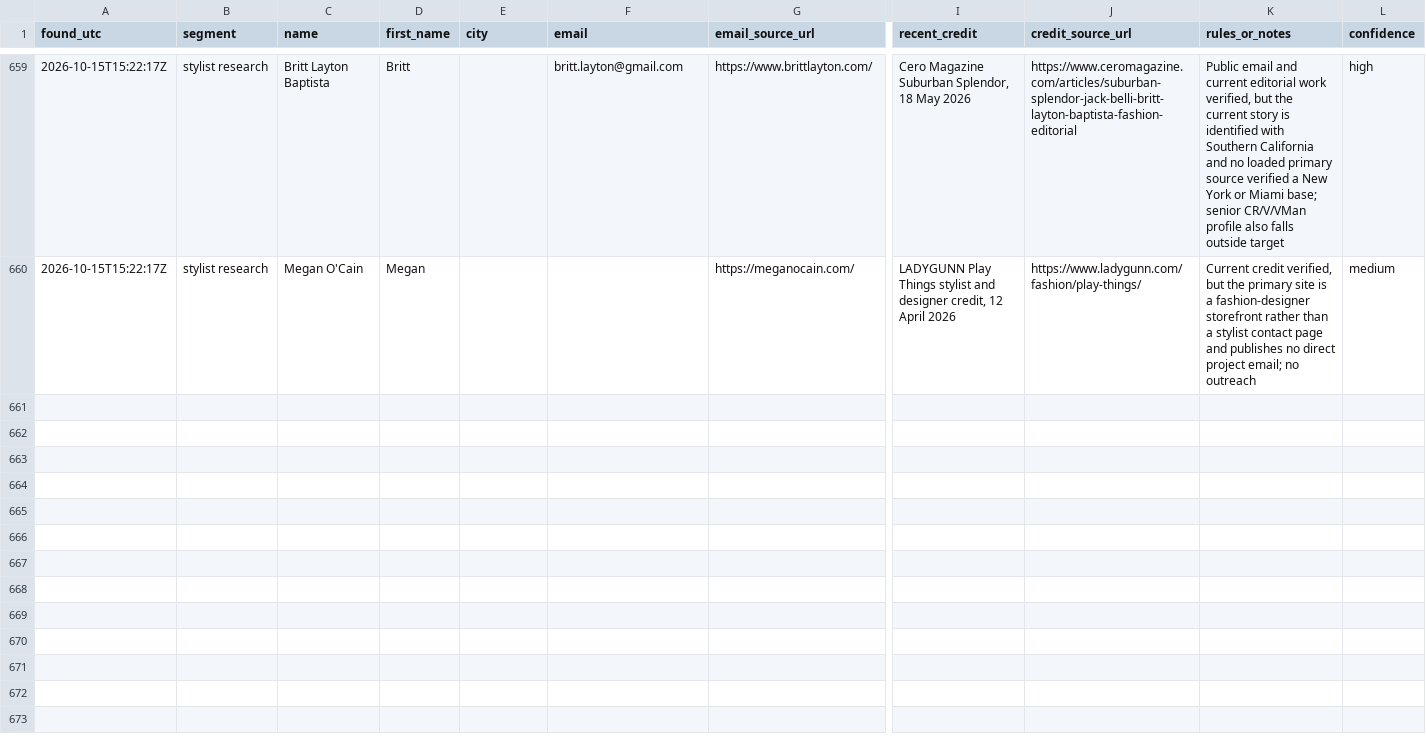
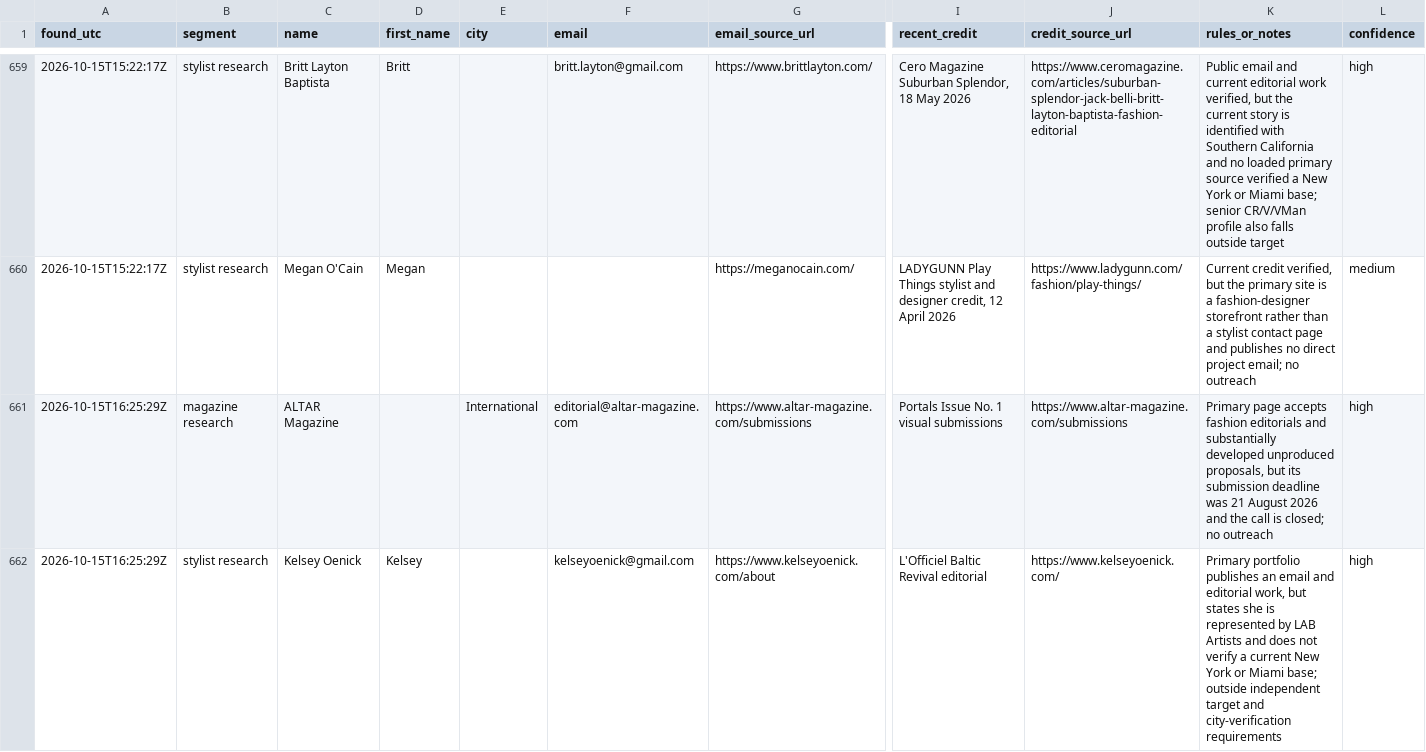
Before and after one commit to aidantorrence2/aidan-modern, a CSV file: marketing/outreach-log/leads.csv, drawn as a sheet; only a part is shown, gaps mark what is left out; rows hold the shown columns only; the diff covers the shown part only; the diff names each change by its address in the sheet, - before the commit and + after, or states it on an @@ line.

Commit message:
Log 15 Oct 16:25 outreach research

```diff
--- a/marketing/outreach-log/leads.csv
+++ b/marketing/outreach-log/leads.csv
+row 661: 2026-10-15T16:25:29Z | magazine research | ALTAR Magazine |  | International | editorial@altar-magazine.com | https://www.altar-magazine.com/submissions | Portals Issue No. 1 visual submissions | https://www.altar-magazine.com/submissions | Primary page accepts fashion editorials and substantially developed unproduced proposals, but its submission deadline was 21 August 2026 and the call is closed; no outreach | high
+row 662: 2026-10-15T16:25:29Z | stylist research | Kelsey Oenick | Kelsey |  | kelseyoenick@gmail.com | https://www.kelseyoenick.com/about | L'Officiel Baltic Revival editorial | https://www.kelseyoenick.com/ | Primary portfolio publishes an email and editorial work, but states she is represented by LAB Artists and does not verify a current New York or Miami base; outside independent target and city-verification requirements | high
```
Also changed, not shown: 2 added rows elsewhere in this file.
